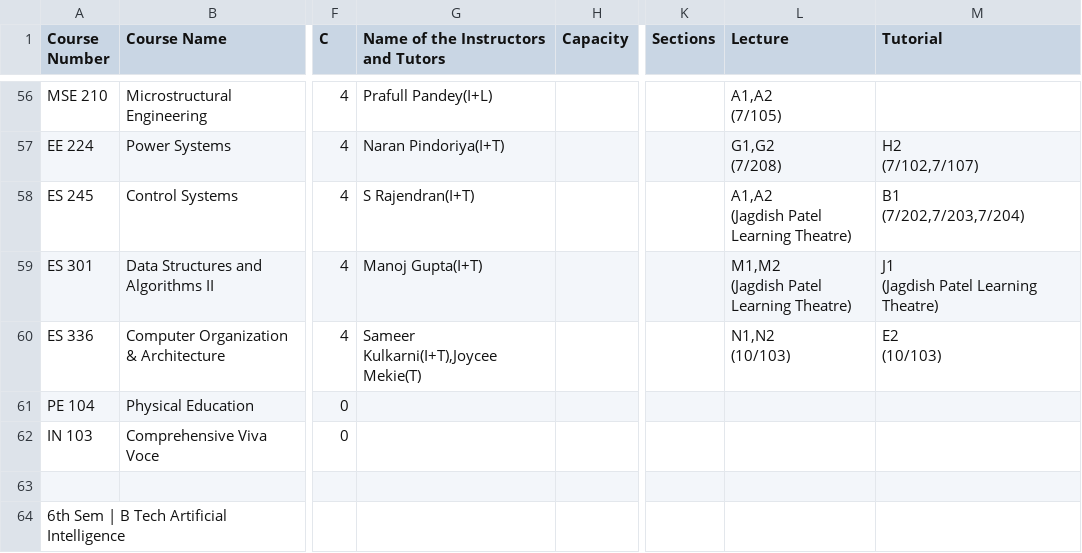
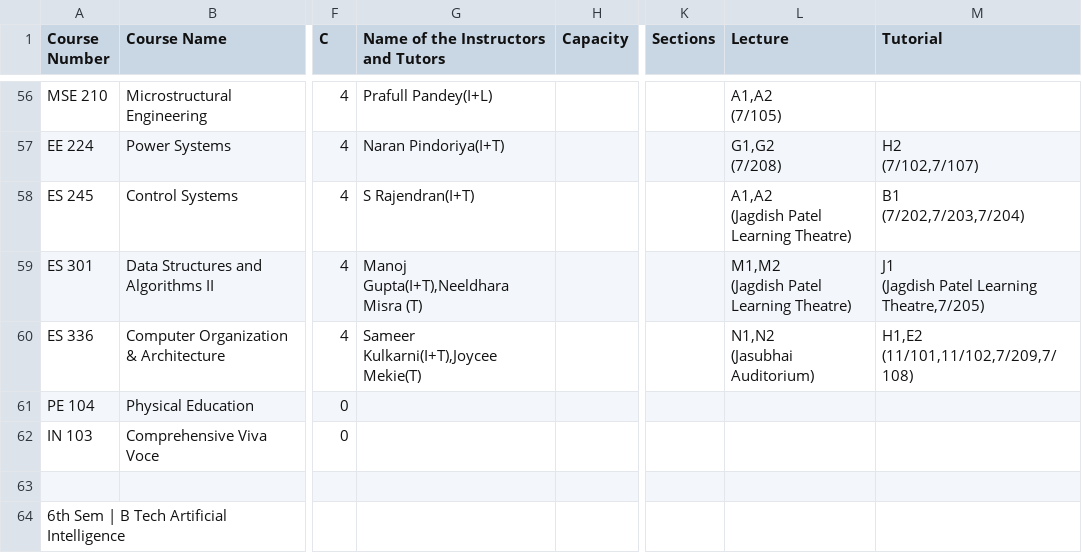
Before and after one commit to Naveen-Pal/timetable, a CSV file: Timetable.csv, drawn as a sheet; only a part is shown, gaps mark what is left out; ↵ is a line break in a cell; the diff covers the shown part only; the diff names each change by its address in the sheet, - before the commit and + after, or states it on an @@ line.

```diff
--- a/Timetable.csv
+++ b/Timetable.csv
-G59: Manoj Gupta(I+T)
+G59: Manoj Gupta(I+T),Neeldhara Misra (T)
-M59 (Tutorial): J1 ↵ (Jagdish Patel Learning Theatre)
+M59 (Tutorial): J1 ↵ (Jagdish Patel Learning Theatre,7/205)
-L60 (Lecture): N1,N2 ↵ (10/103)
+L60 (Lecture): N1,N2 ↵ (Jasubhai Auditorium)
-M60 (Tutorial): E2 ↵ (10/103)
+M60 (Tutorial): H1,E2 ↵ (11/101,11/102,7/209,7/108)
```
Also changed, not shown: 1 added row and 47 edited cells elsewhere in this file, Updated_Processed_Timetable.csv.
